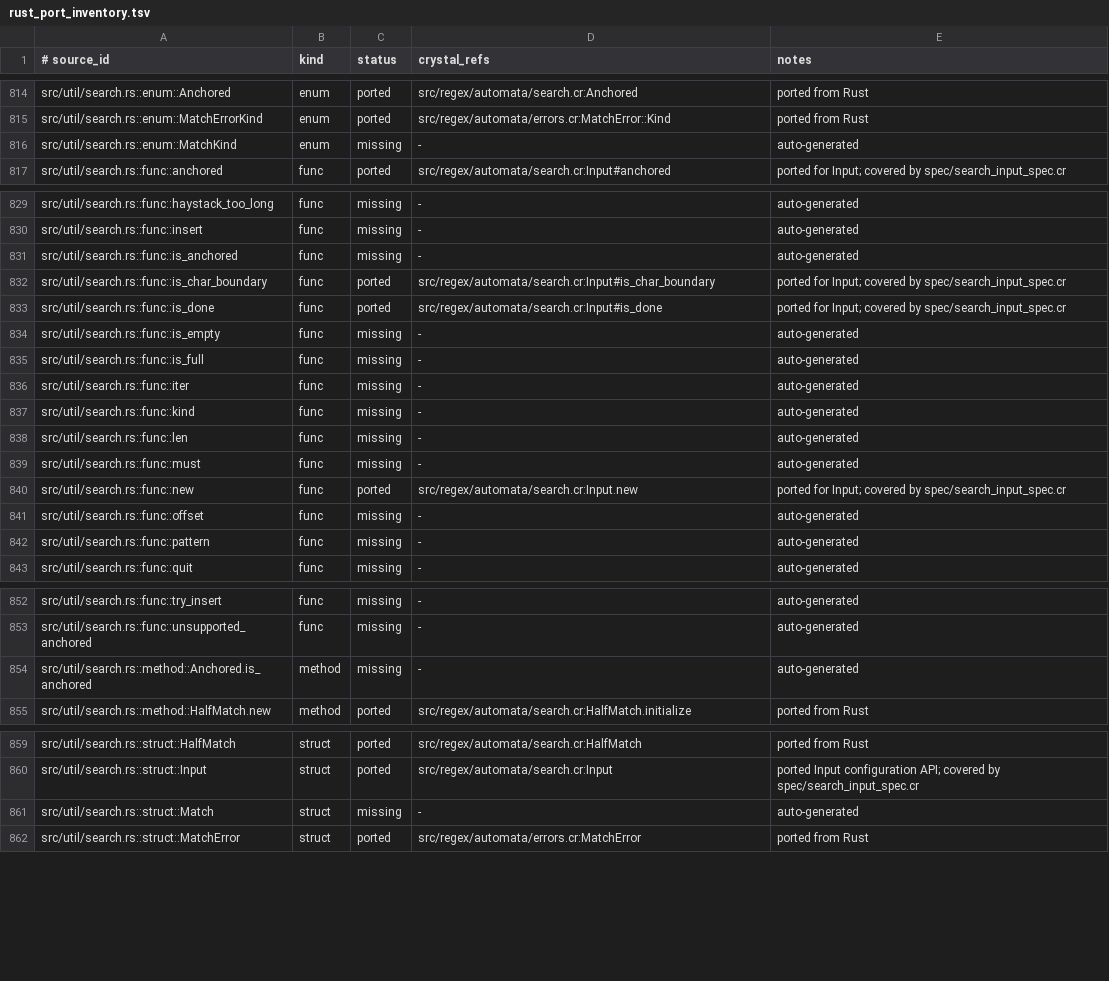
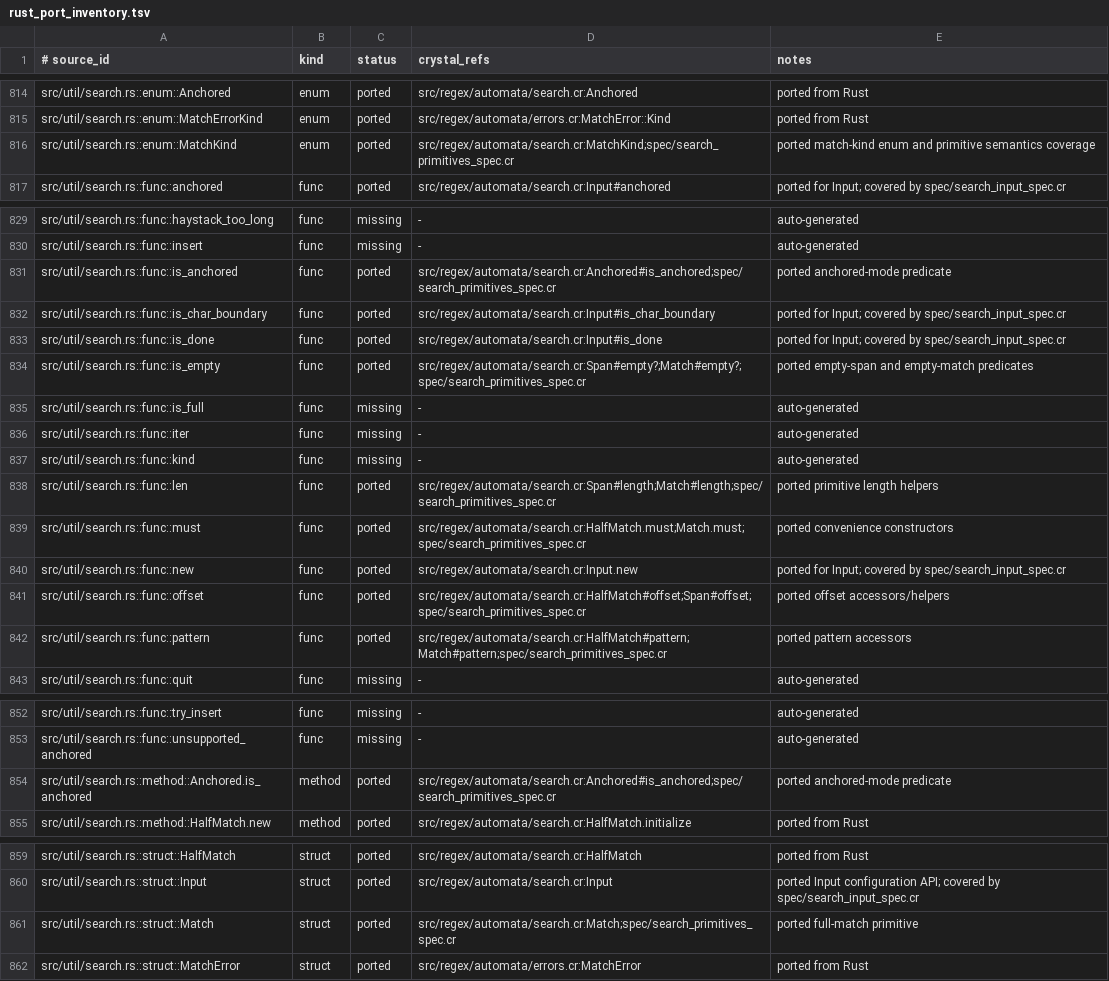
Before and after one commit to dsisnero/regex-automata, a TSV file: plans/inventory/rust_port_inventory.tsv, drawn as a sheet; only a part is shown, gaps mark what is left out.

Commit message:
Complete search result primitive parity

```diff
--- a/plans/inventory/rust_port_inventory.tsv
+++ b/plans/inventory/rust_port_inventory.tsv
@@ -815,3 +815,3 @@ src/util/search.rs::enum::Anchored	enum	ported	src/regex/automata/search.cr:Anch
 src/util/search.rs::enum::MatchErrorKind	enum	ported	src/regex/automata/errors.cr:MatchError::Kind	ported from Rust
-src/util/search.rs::enum::MatchKind	enum	missing	-	auto-generated
+src/util/search.rs::enum::MatchKind	enum	ported	src/regex/automata/search.cr:MatchKind;spec/search_primitives_spec.cr	ported match-kind enum and primitive semantics coverage
 src/util/search.rs::func::anchored	func	ported	src/regex/automata/search.cr:Input#anchored	ported for Input; covered by spec/search_input_spec.cr
@@ -830,6 +830,6 @@ src/util/search.rs::func::haystack_too_long	func	missing	-	auto-generated
 src/util/search.rs::func::insert	func	missing	-	auto-generated
-src/util/search.rs::func::is_anchored	func	missing	-	auto-generated
+src/util/search.rs::func::is_anchored	func	ported	src/regex/automata/search.cr:Anchored#is_anchored;spec/search_primitives_spec.cr	ported anchored-mode predicate
 src/util/search.rs::func::is_char_boundary	func	ported	src/regex/automata/search.cr:Input#is_char_boundary	ported for Input; covered by spec/search_input_spec.cr
 src/util/search.rs::func::is_done	func	ported	src/regex/automata/search.cr:Input#is_done	ported for Input; covered by spec/search_input_spec.cr
-src/util/search.rs::func::is_empty	func	missing	-	auto-generated
+src/util/search.rs::func::is_empty	func	ported	src/regex/automata/search.cr:Span#empty?;Match#empty?;spec/search_primitives_spec.cr	ported empty-span and empty-match predicates
 src/util/search.rs::func::is_full	func	missing	-	auto-generated
@@ -837,7 +837,7 @@ src/util/search.rs::func::iter	func	missing	-	auto-generated
 src/util/search.rs::func::kind	func	missing	-	auto-generated
-src/util/search.rs::func::len	func	missing	-	auto-generated
-src/util/search.rs::func::must	func	missing	-	auto-generated
+src/util/search.rs::func::len	func	ported	src/regex/automata/search.cr:Span#length;Match#length;spec/search_primitives_spec.cr	ported primitive length helpers
+src/util/search.rs::func::must	func	ported	src/regex/automata/search.cr:HalfMatch.must;Match.must;spec/search_primitives_spec.cr	ported convenience constructors
 src/util/search.rs::func::new	func	ported	src/regex/automata/search.cr:Input.new	ported for Input; covered by spec/search_input_spec.cr
-src/util/search.rs::func::offset	func	missing	-	auto-generated
-src/util/search.rs::func::pattern	func	missing	-	auto-generated
+src/util/search.rs::func::offset	func	ported	src/regex/automata/search.cr:HalfMatch#offset;Span#offset;spec/search_primitives_spec.cr	ported offset accessors/helpers
+src/util/search.rs::func::pattern	func	ported	src/regex/automata/search.cr:HalfMatch#pattern;Match#pattern;spec/search_primitives_spec.cr	ported pattern accessors
 src/util/search.rs::func::quit	func	missing	-	auto-generated
@@ -853,3 +853,3 @@ src/util/search.rs::func::try_insert	func	missing	-	auto-generated
 src/util/search.rs::func::unsupported_anchored	func	missing	-	auto-generated
-src/util/search.rs::method::Anchored.is_anchored	method	missing	-	auto-generated
+src/util/search.rs::method::Anchored.is_anchored	method	ported	src/regex/automata/search.cr:Anchored#is_anchored;spec/search_primitives_spec.cr	ported anchored-mode predicate
 src/util/search.rs::method::HalfMatch.new	method	ported	src/regex/automata/search.cr:HalfMatch.initialize	ported from Rust
@@ -860,3 +860,3 @@ src/util/search.rs::struct::HalfMatch	struct	ported	src/regex/automata/search.cr
 src/util/search.rs::struct::Input	struct	ported	src/regex/automata/search.cr:Input	ported Input configuration API; covered by spec/search_input_spec.cr
-src/util/search.rs::struct::Match	struct	missing	-	auto-generated
+src/util/search.rs::struct::Match	struct	ported	src/regex/automata/search.cr:Match;spec/search_primitives_spec.cr	ported full-match primitive
 src/util/search.rs::struct::MatchError	struct	ported	src/regex/automata/errors.cr:MatchError	ported from Rust
```
Also changed, not shown: 3 other files.
